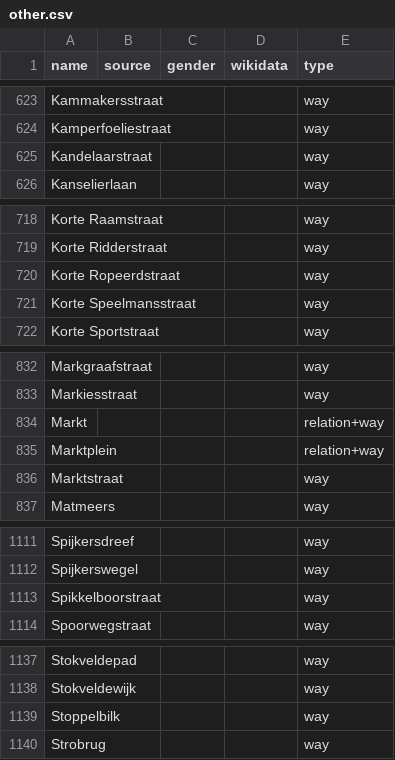
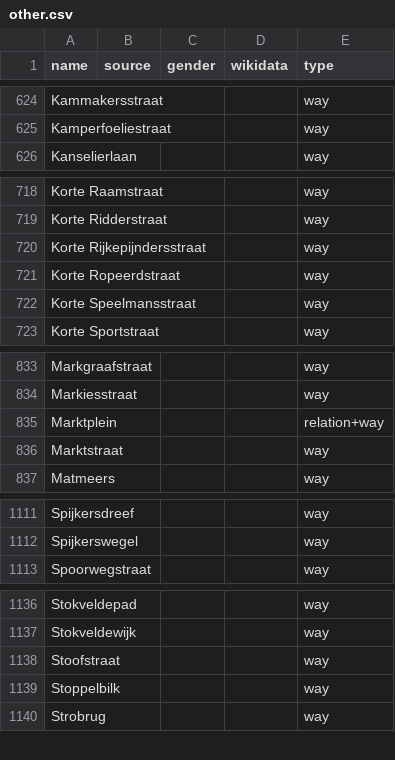
Before and after one commit to EqualStreetNames/equalstreetnames-brugge, a CSV file: data/other.csv, drawn as a sheet; only a part is shown, gaps mark what is left out; removed rows and columns are numbered as before the commit, all else as after; the diff covers the shown part only; the diff names each change by its address in the sheet, - before the commit and + after, or states it on an @@ line.

```diff
--- a/data/other.csv
+++ b/data/other.csv
-row 625: Kandelaarstraat |  |  |  | way
+row 720: Korte Rijkepijndersstraat |  |  |  | way
-row 834: Markt |  |  |  | relation+way
-row 1113: Spikkelboorstraat |  |  |  | way
+row 1138: Stoofstraat |  |  |  | way
```
Also changed, not shown: 3 added rows and 2 removed rows elsewhere in this file, 4 other files.
